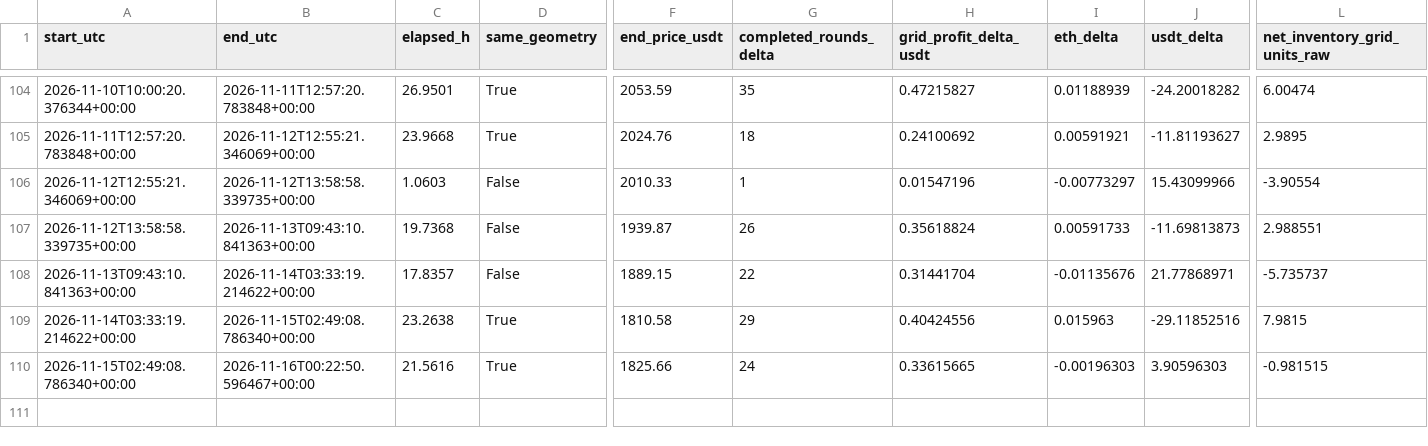
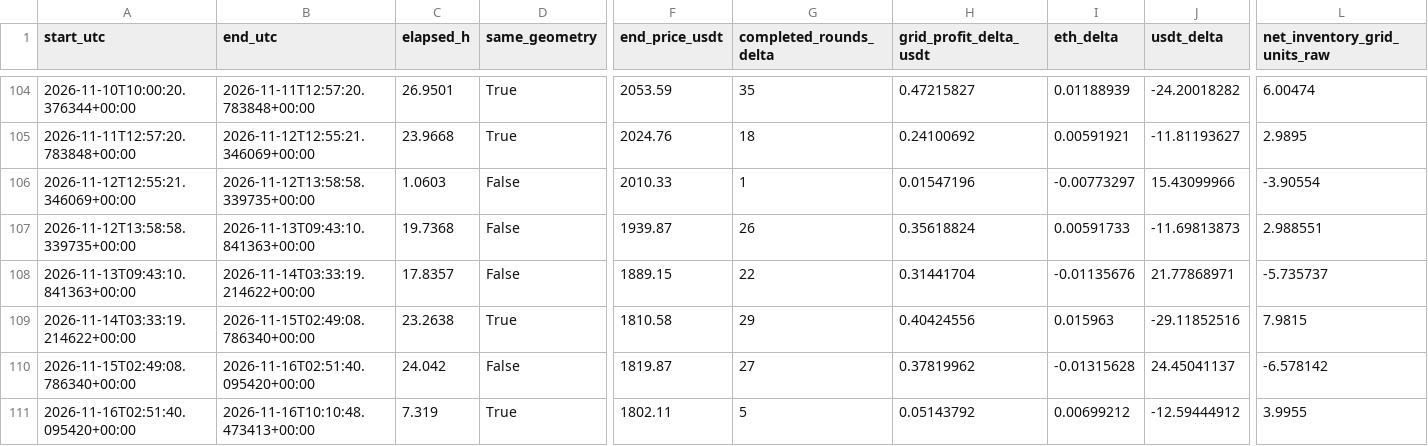
Before and after one commit to myslostelfgaming-collab/crypto-deployment-signal, a CSV file: data/pionex/grid_activity_windows_v1.csv, drawn as a sheet; only a part is shown, gaps mark what is left out; rows hold the shown columns only; the diff covers the shown part only; the diff names each change by its address in the sheet, - before the commit and + after, or states it on an @@ line.

```diff
--- a/data/pionex/grid_activity_windows_v1.csv
+++ b/data/pionex/grid_activity_windows_v1.csv
-B110 (end_utc): 2026-11-16T00:22:50.596467+00:00
+B110 (end_utc): 2026-11-16T02:51:40.095420+00:00
-C110 (elapsed_h): 21.5616
+C110 (elapsed_h): 24.042
-D110 (same_geometry): True
+D110 (same_geometry): False
-F110 (end_price_usdt): 1825.66
+F110 (end_price_usdt): 1819.87
-G110 (completed_rounds_delta): 24
+G110 (completed_rounds_delta): 27
-H110 (grid_profit_delta_usdt): 0.33615665
+H110 (grid_profit_delta_usdt): 0.37819962
-I110 (eth_delta): -0.00196303
+I110 (eth_delta): -0.01315628
-J110 (usdt_delta): 3.90596303
+J110 (usdt_delta): 24.45041137
-L110 (net_inventory_grid_units_raw): -0.981515
+L110 (net_inventory_grid_units_raw): -6.578142
+row 111: 2026-11-16T02:51:40.095420+00:00 | 2026-11-16T10:10:48.473413+00:00 | 7.319 | True | 1802.11 | 5 | 0.05143792 | 0.00699212 | -12.59444912 | 3.9955
```
Also changed, not shown: 4 edited cells elsewhere in this file, data/pionex/execution_resolution_windows_v1.csv, data/pionex/grid_geometry_recommendations_v1.csv, 16 other files.
